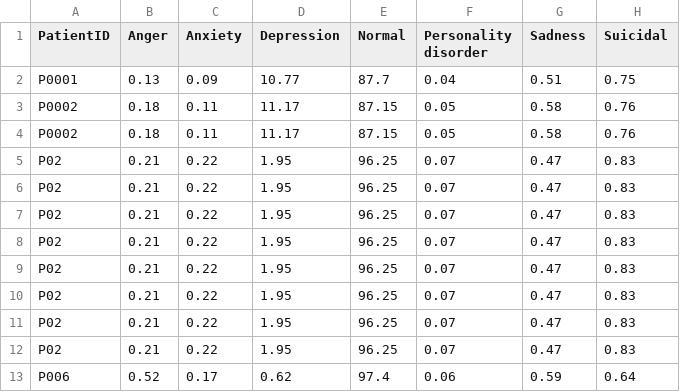
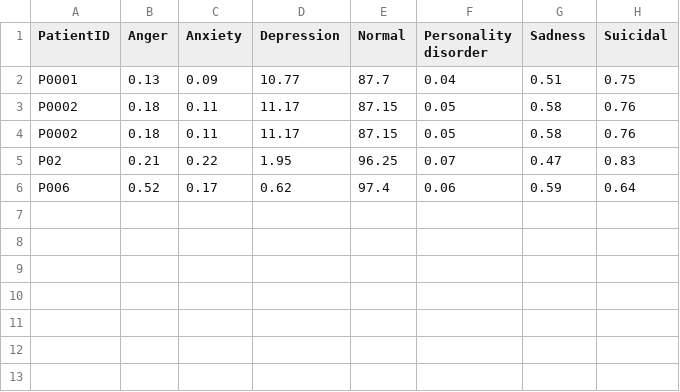
Before and after one commit to Sutanu-59/Emotion_Analysis, a CSV file: data/session_results.csv, drawn as a sheet.

Commit message:
Update session_results.csv

```diff
--- a/data/session_results.csv
+++ b/data/session_results.csv
@@ -5,9 +5,2 @@ P0002,0.18,0.11,11.17,87.15,0.05,0.58,0.76
 P02,0.21,0.22,1.95,96.25,0.07,0.47,0.83
-P02,0.21,0.22,1.95,96.25,0.07,0.47,0.83
-P02,0.21,0.22,1.95,96.25,0.07,0.47,0.83
-P02,0.21,0.22,1.95,96.25,0.07,0.47,0.83
-P02,0.21,0.22,1.95,96.25,0.07,0.47,0.83
-P02,0.21,0.22,1.95,96.25,0.07,0.47,0.83
-P02,0.21,0.22,1.95,96.25,0.07,0.47,0.83
-P02,0.21,0.22,1.95,96.25,0.07,0.47,0.83
 P006,0.52,0.17,0.62,97.4,0.06,0.59,0.64
```
